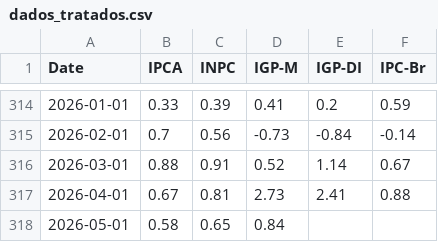
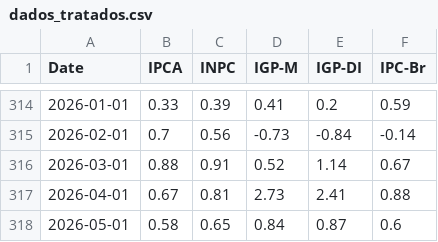
Before and after one commit to AntonioRomao413/auto, a CSV file: projeto/dados_tratados.csv, drawn as a sheet; only a part is shown, gaps mark what is left out.

```diff
--- a/projeto/dados_tratados.csv
+++ b/projeto/dados_tratados.csv
@@ -317,2 +317,2 @@ Date,IPCA,INPC,IGP-M,IGP-DI,IPC-Br
 2026-04-01,0.67,0.81,2.73,2.41,0.88
-2026-05-01,0.58,0.65,0.84,,
+2026-05-01,0.58,0.65,0.84,0.87,0.6
```
